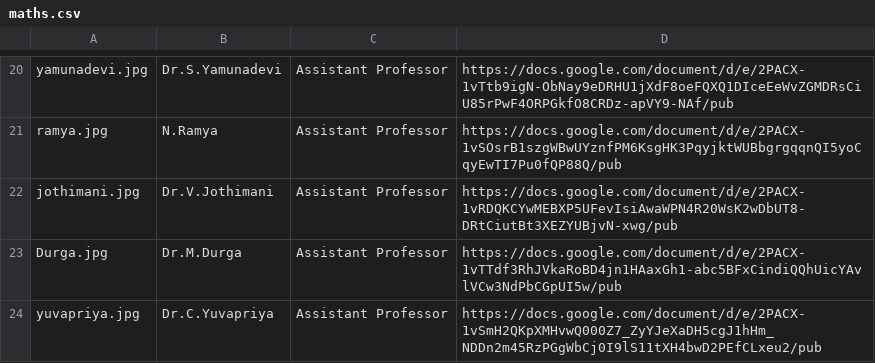
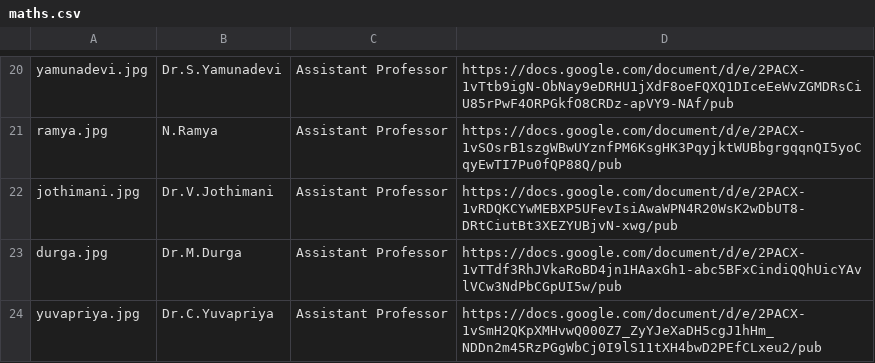
Before and after one commit to kongu-web/kec, a CSV file: public/Faculty/maths.csv, drawn as a sheet; only a part is shown, gaps mark what is left out.

```diff
--- a/public/Faculty/maths.csv
+++ b/public/Faculty/maths.csv
@@ -22,3 +22,3 @@ ramya.jpg,N.Ramya,Assistant Professor,https://docs.google.com/document/d/e/2PACX
 jothimani.jpg,Dr.V.Jothimani,Assistant Professor,https://docs.google.com/document/d/e/2PACX-1vRDQKCYwMEBXP5UFevIsiAwaWPN4R20WsK2wDbUT8-DRtCiutBt3XEZYUBjvN-xwg/pub
-Durga.jpg,Dr.M.Durga,Assistant Professor,https://docs.google.com/document/d/e/2PACX-1vTTdf3RhJVkaRoBD4jn1HAaxGh1-abc5BFxCindiQQhUicYAvlVCw3NdPbCGpUI5w/pub
+durga.jpg,Dr.M.Durga,Assistant Professor,https://docs.google.com/document/d/e/2PACX-1vTTdf3RhJVkaRoBD4jn1HAaxGh1-abc5BFxCindiQQhUicYAvlVCw3NdPbCGpUI5w/pub
 yuvapriya.jpg,Dr.C.Yuvapriya,Assistant Professor,https://docs.google.com/document/d/e/2PACX-1vSmH2QKpXMHvwQ000Z7_ZyYJeXaDH5cgJ1hHm_NDDn2m45RzPGgWbCj0I9lS11tXH4bwD2PEfCLxeu2/pub
```
Also changed, not shown: 2 other files.
